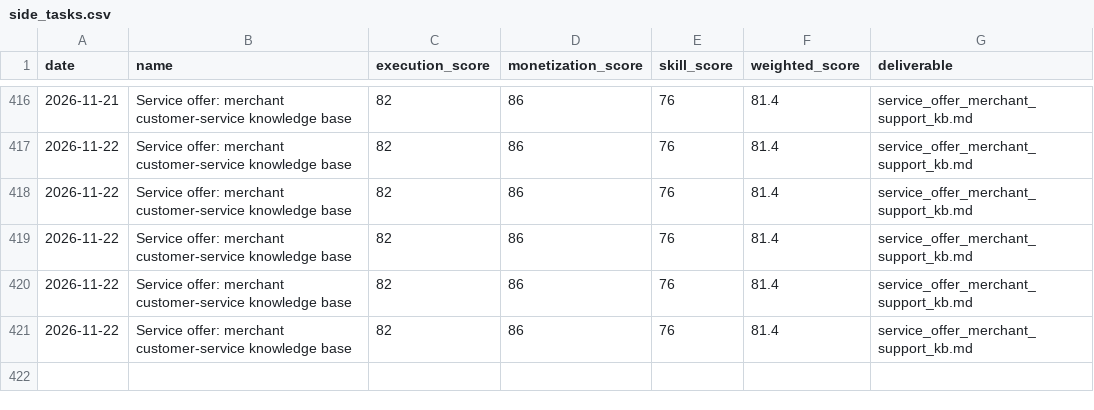
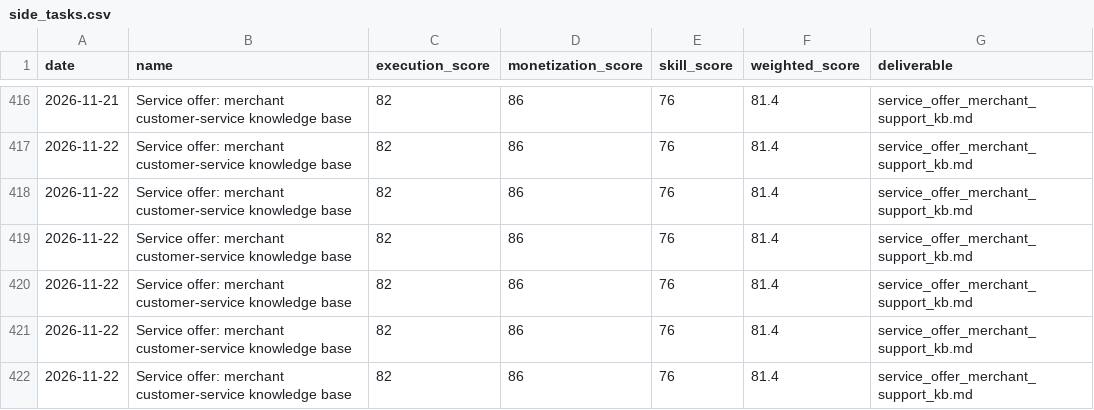
Before and after one commit to jiangrong866-ctrl/ai-career-os, a CSV file: data/side_business/side_tasks.csv, drawn as a sheet; only a part is shown, gaps mark what is left out.

```diff
--- a/data/side_business/side_tasks.csv
+++ b/data/side_business/side_tasks.csv
@@ -421 +421,2 @@
 2026-11-22,Service offer: merchant customer-service knowledge base,82,86,76,81.4,service_offer_merchant_support_kb.md
+2026-11-22,Service offer: merchant customer-service knowledge base,82,86,76,81.4,service_offer_merchant_support_kb.md
```
Also changed, not shown: data/jobs/job_scores.csv, data/learning/learning_progress.csv, 12 other files.
